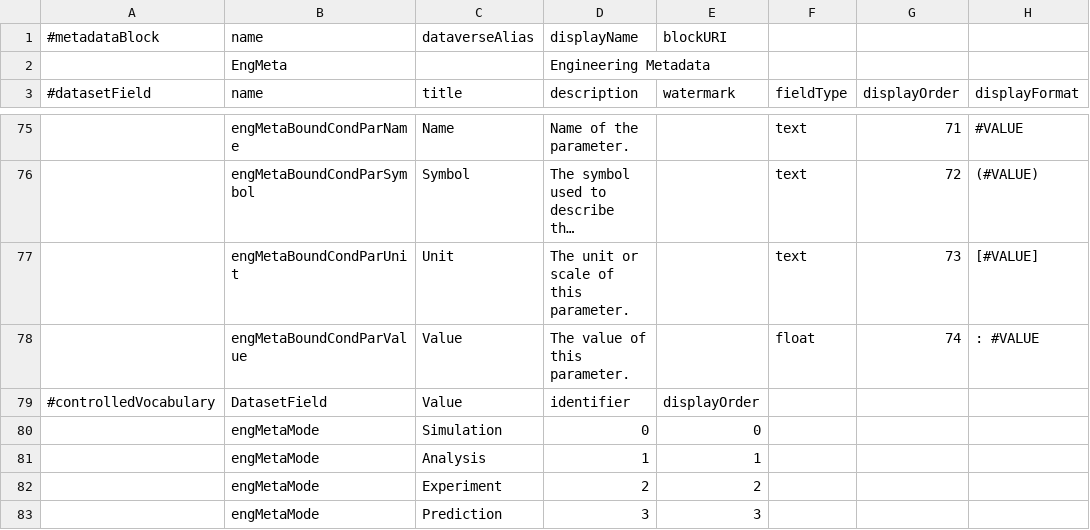
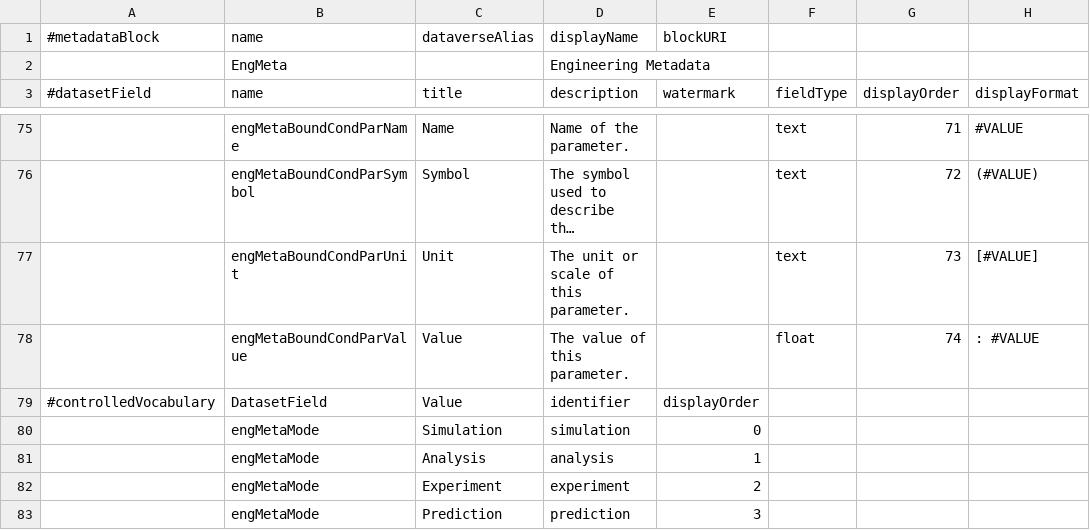
Before and after one commit to izus-fokus/metadata2dataverse, a TSV file: v1/resources/tsv/EngMetaDataverse.tsv, drawn as a sheet; only a part is shown, gaps mark what is left out; long unchanged cells end in …; the diff names each change by its address in the sheet, - before the commit and + after, or states it on an @@ line.

```diff
--- a/v1/resources/tsv/EngMetaDataverse.tsv
+++ b/v1/resources/tsv/EngMetaDataverse.tsv
-D80 (description): 0
+D80 (description): simulation
-D81 (description): 1
+D81 (description): analysis
-D82 (description): 2
+D82 (description): experiment
-D83 (description): 3
+D83 (description): prediction
```
Also changed, not shown: v1/resources/tsv/process.tsv, 12 other files.
